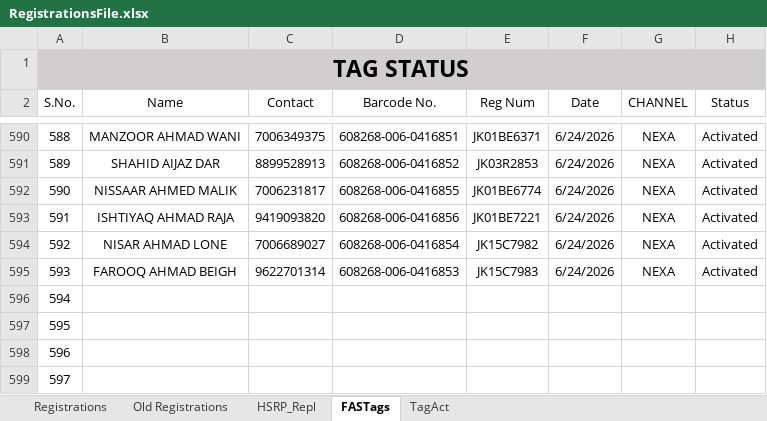
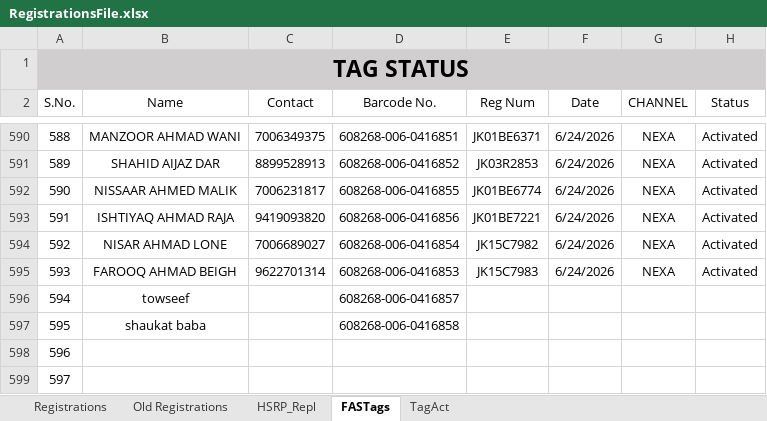
Before and after one commit to adilahmadsofi-ck/Documents, an Excel workbook: RegistrationsFile.xlsx, sheet FASTags, drawn as a sheet; only a part is shown, gaps mark what is left out; values as stored, in another font and other column widths than the file's, no borders; conditional formats and table styles not drawn; the diff names each change by its address in the sheet, - before the commit and + after, or states it on an @@ line.

```diff
--- a/RegistrationsFile.xlsx (sheet FASTags)
+++ b/RegistrationsFile.xlsx (sheet FASTags)
-B596 (Name): (empty)
+B596 (Name): towseef
-D596 (Barcode No.): (empty)
+D596 (Barcode No.): 608268-006-0416857
-B597 (Name): (empty)
+B597 (Name): shaukat baba
-D597 (Barcode No.): (empty)
+D597 (Barcode No.): 608268-006-0416858
```
Also changed, not shown: sheet Registrations.
